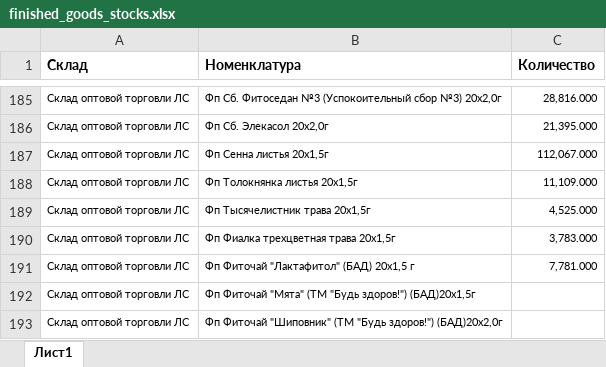
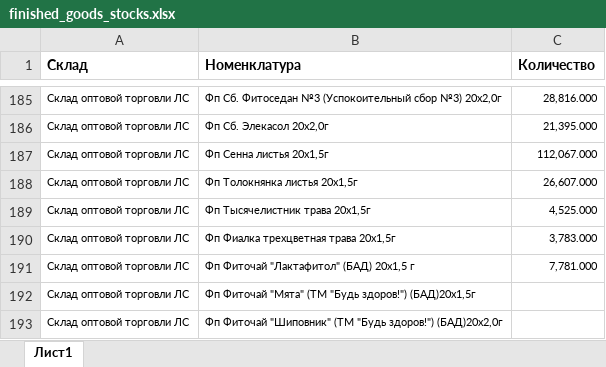
Before and after one commit to andreykoz82/StockAnalysis, an Excel workbook: data/finished_goods_stocks.xlsx, sheet Лист1, drawn as a sheet; only a part is shown, gaps mark what is left out; values as stored, in another font and other column widths than the file's, no borders; charts and pictures not drawn; the diff names each change by its address in the sheet, - before the commit and + after, or states it on an @@ line.

Commit message:
Update

```diff
--- a/data/finished_goods_stocks.xlsx (sheet Лист1)
+++ b/data/finished_goods_stocks.xlsx (sheet Лист1)
-C188 (Количество): 11,109.000
+C188 (Количество): 26,607.000
```
